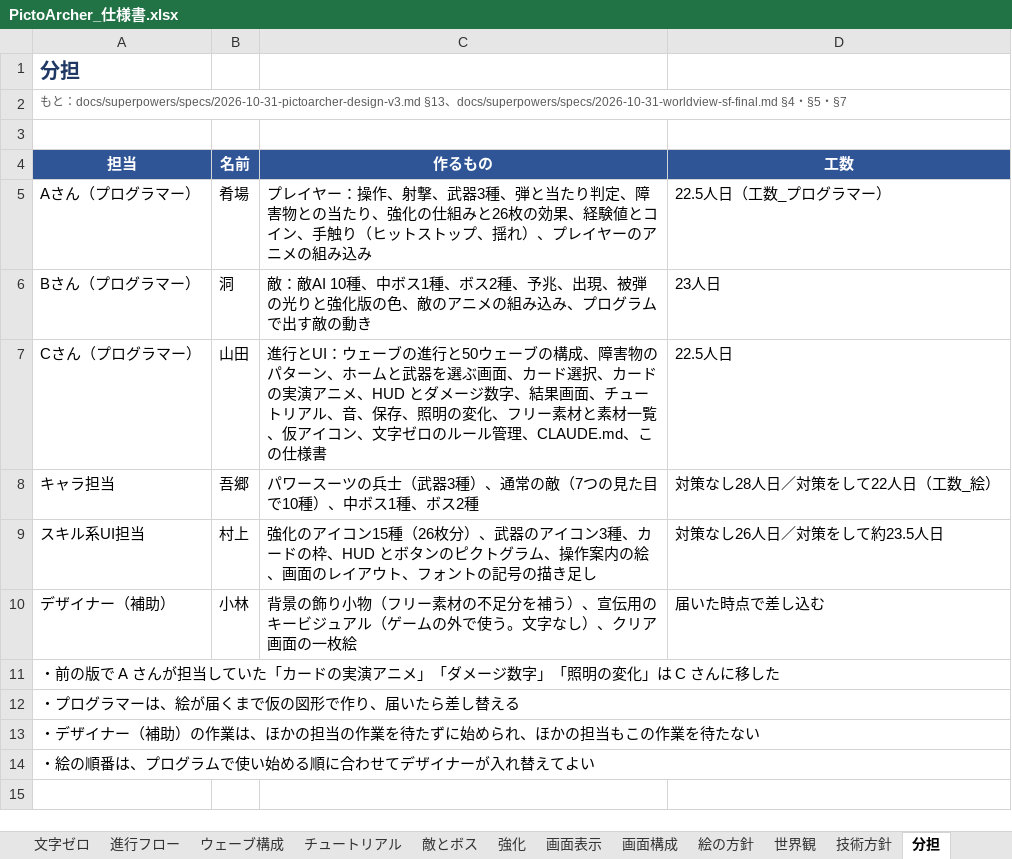
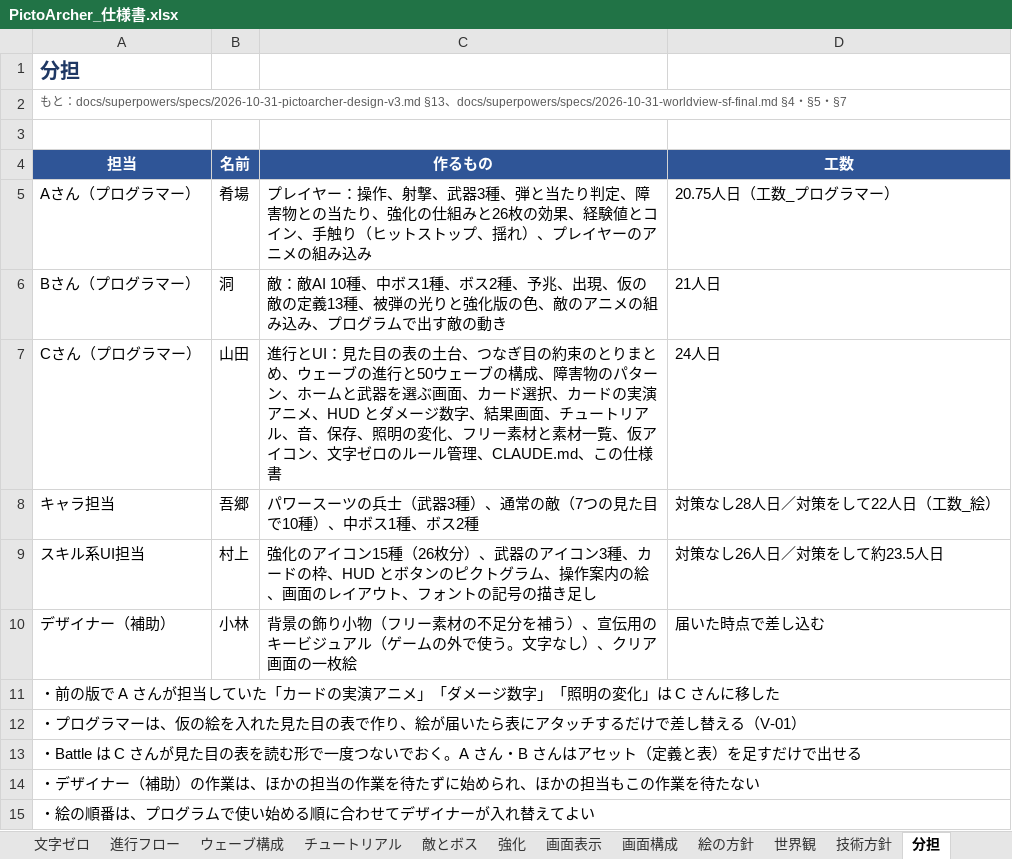
Before and after one commit to GP-Yoshihiro/PictoArcher, an Excel workbook: docs/PictoArcher_仕様書.xlsx, sheet 分担, drawn as a sheet; values as stored, in another font and other column widths than the file's, no borders; the diff names each change by its address in the sheet, - before the commit and + after, or states it on an @@ line.

```diff
--- a/docs/PictoArcher_仕様書.xlsx (sheet 分担)
+++ b/docs/PictoArcher_仕様書.xlsx (sheet 分担)
-D5 (工数): 22.5人日（工数_プログラマー）
+D5 (工数): 20.75人日（工数_プログラマー）
-C6 (作るもの): …、出現、被弾の光…
+C6 (作るもの): …、出現、仮の敵の定義13種、被弾の光…
-D6 (工数): 23人日
+D6 (工数): 21人日
-C7 (作るもの): …行とUI：ウェーブ…
+C7 (作るもの): …行とUI：見た目の表の土台、つなぎ目の約束のとりまとめ、ウェーブ…
-D7 (工数): 22.5人日
+D7 (工数): 24人日
-A12 (担当): ・プログラマーは、絵が届くまで仮の図形で作り、届いたら差し替える
+A12 (担当): ・プログラマーは、仮の絵を入れた見た目の表で作り、絵が届いたら表にアタッチするだけで差し替える（V-01）
+row 13: ・Battle は C さんが見た目の表を読む形で一度つないでおく。A さん・B さんはアセット（定義と表）を足すだけで出せる
```
Also changed, not shown: sheet 作業工程, sheet 工数_プログラマー, sheet スケジュール, sheet 削る順と足す候補, sheet 変更履歴, sheet 技術方針, 4 more sheets, 7 other files.
